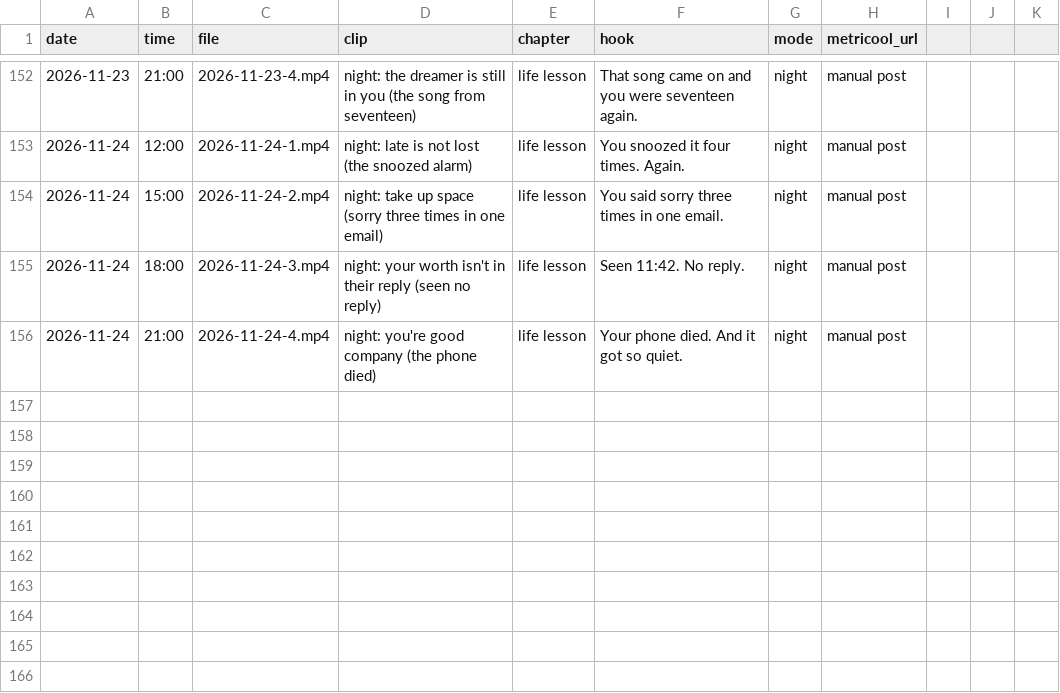
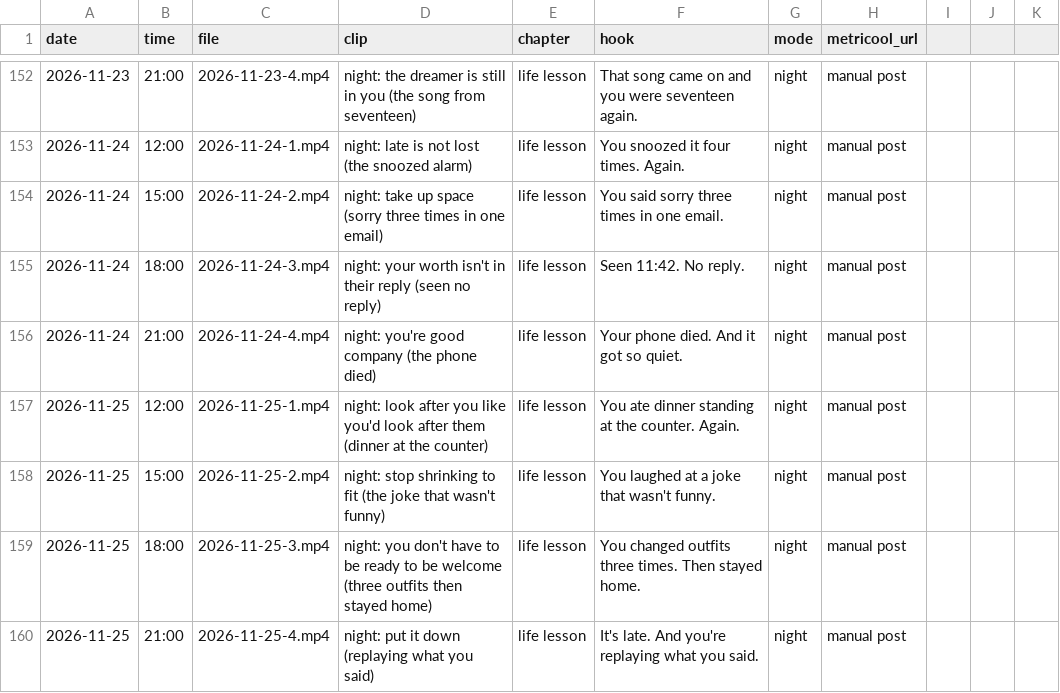
Before and after one commit to adriaanisufi-ops/ladder-content, a CSV file: log.csv, drawn as a sheet; only a part is shown, gaps mark what is left out.

```diff
--- a/log.csv
+++ b/log.csv
@@ -156 +156,5 @@ date,time,file,clip,chapter,hook,mode,metricool_url
 2026-11-24,21:00,2026-11-24-4.mp4,night: you're good company (the phone died),life lesson,Your phone died. And it got so quiet.,night,manual post
+2026-11-25,12:00,2026-11-25-1.mp4,night: look after you like you'd look after them (dinner at the counter),life lesson,You ate dinner standing at the counter. Again.,night,manual post
+2026-11-25,15:00,2026-11-25-2.mp4,night: stop shrinking to fit (the joke that wasn't funny),life lesson,You laughed at a joke that wasn't funny.,night,manual post
+2026-11-25,18:00,2026-11-25-3.mp4,night: you don't have to be ready to be welcome (three outfits then stayed home),life lesson,You changed outfits three times. Then stayed home.,night,manual post
+2026-11-25,21:00,2026-11-25-4.mp4,night: put it down (replaying what you said),life lesson,It's late. And you're replaying what you said.,night,manual post
```
Also changed, not shown: 1 other file.
